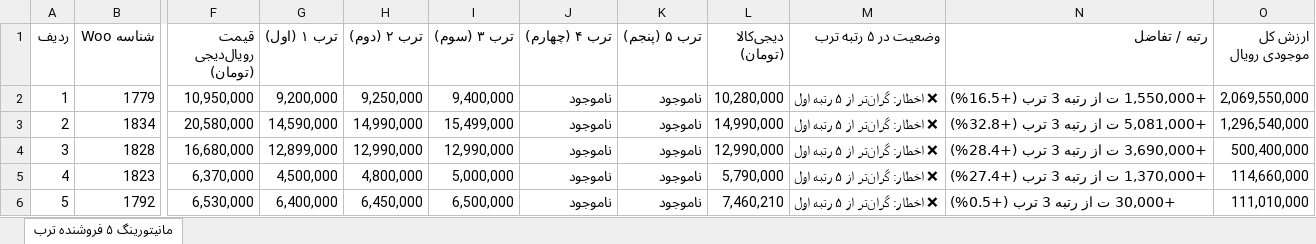
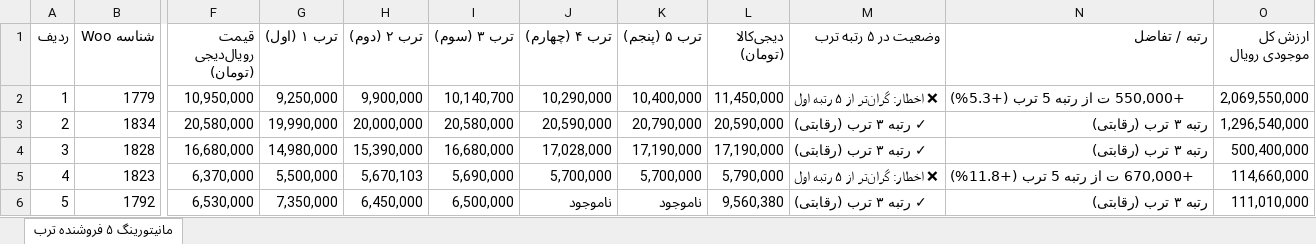
Before and after one commit to pouria-maleki/price-monitor, an Excel workbook: data/گزارش_انبار_قیمت_به_روز.xlsx, sheet مانیتورینگ ۵ فروشنده ترب, drawn as a sheet; only a part is shown, gaps mark what is left out; values as stored, in another font and other column widths than the file's, no cell formats; the diff covers the shown part only; the diff names each change by its address in the sheet, - before the commit and + after, or states it on an @@ line.

```diff
--- a/data/گزارش_انبار_قیمت_به_روز.xlsx (sheet مانیتورینگ ۵ فروشنده ترب)
+++ b/data/گزارش_انبار_قیمت_به_روز.xlsx (sheet مانیتورینگ ۵ فروشنده ترب)
-G2 (ترب ۱ (اول)): 9,200,000
+G2 (ترب ۱ (اول)): 9,250,000
-H2 (ترب ۲ (دوم)): 9,250,000
+H2 (ترب ۲ (دوم)): 9,900,000
-I2 (ترب ۳ (سوم)): 9,400,000
+I2 (ترب ۳ (سوم)): 10,140,700
-J2 (ترب ۴ (چهارم)): ناموجود
+J2 (ترب ۴ (چهارم)): 10,290,000
-K2 (ترب ۵ (پنجم)): ناموجود
+K2 (ترب ۵ (پنجم)): 10,400,000
-L2 (دیجی‌کالا (تومان)): 10,280,000
+L2 (دیجی‌کالا (تومان)): 11,450,000
-N2 (رتبه / تفاضل): +1,550,000 ت از رتبه 3 ترب (+16.5%)
+N2 (رتبه / تفاضل): +550,000 ت از رتبه 5 ترب (+5.3%)
-G3 (ترب ۱ (اول)): 14,590,000
+G3 (ترب ۱ (اول)): 19,990,000
-H3 (ترب ۲ (دوم)): 14,990,000
+H3 (ترب ۲ (دوم)): 20,000,000
-I3 (ترب ۳ (سوم)): 15,499,000
+I3 (ترب ۳ (سوم)): 20,580,000
-J3 (ترب ۴ (چهارم)): ناموجود
+J3 (ترب ۴ (چهارم)): 20,590,000
-K3 (ترب ۵ (پنجم)): ناموجود
+K3 (ترب ۵ (پنجم)): 20,790,000
-L3 (دیجی‌کالا (تومان)): 14,990,000
+L3 (دیجی‌کالا (تومان)): 20,590,000
-M3:M4 (وضعیت در ۵ رتبه ترب): ❌ اخطار: گران‌تر از ۵ رتبه اول
+M3:M4 (وضعیت در ۵ رتبه ترب): ✓ رتبه ۳ ترب (رقابتی)
-N3 (رتبه / تفاضل): +5,081,000 ت از رتبه 3 ترب (+32.8%)
+N3 (رتبه / تفاضل): رتبه ۳ ترب (رقابتی)
-G4 (ترب ۱ (اول)): 12,899,000
+G4 (ترب ۱ (اول)): 14,980,000
-H4 (ترب ۲ (دوم)): 12,990,000
+H4 (ترب ۲ (دوم)): 15,390,000
-I4 (ترب ۳ (سوم)): 12,990,000
+I4 (ترب ۳ (سوم)): 16,680,000
-J4 (ترب ۴ (چهارم)): ناموجود
+J4 (ترب ۴ (چهارم)): 17,028,000
-K4 (ترب ۵ (پنجم)): ناموجود
+K4 (ترب ۵ (پنجم)): 17,190,000
-L4 (دیجی‌کالا (تومان)): 12,990,000
+L4 (دیجی‌کالا (تومان)): 17,190,000
-N4 (رتبه / تفاضل): +3,690,000 ت از رتبه 3 ترب (+28.4%)
+N4 (رتبه / تفاضل): رتبه ۳ ترب (رقابتی)
-G5 (ترب ۱ (اول)): 4,500,000
+G5 (ترب ۱ (اول)): 5,500,000
-H5 (ترب ۲ (دوم)): 4,800,000
+H5 (ترب ۲ (دوم)): 5,670,103
-I5 (ترب ۳ (سوم)): 5,000,000
+I5 (ترب ۳ (سوم)): 5,690,000
-J5 (ترب ۴ (چهارم)): ناموجود
+J5 (ترب ۴ (چهارم)): 5,700,000
-K5 (ترب ۵ (پنجم)): ناموجود
+K5 (ترب ۵ (پنجم)): 5,700,000
-N5 (رتبه / تفاضل): +1,370,000 ت از رتبه 3 ترب (+27.4%)
+N5 (رتبه / تفاضل): +670,000 ت از رتبه 5 ترب (+11.8%)
-G6 (ترب ۱ (اول)): 6,400,000
+G6 (ترب ۱ (اول)): 7,350,000
-L6 (دیجی‌کالا (تومان)): 7,460,210
+L6 (دیجی‌کالا (تومان)): 9,560,380
-M6 (وضعیت در ۵ رتبه ترب): ❌ اخطار: گران‌تر از ۵ رتبه اول
+M6 (وضعیت در ۵ رتبه ترب): ✓ رتبه ۳ ترب (رقابتی)
-N6 (رتبه / تفاضل): +30,000 ت از رتبه 3 ترب (+0.5%)
+N6 (رتبه / تفاضل): رتبه ۳ ترب (رقابتی)
```
Also changed, not shown: 253 edited cells elsewhere in this sheet, cell formats, frontend/public/data/گزارش_انبار_قیمت_به_روز.xlsx, گزارش_انبار_قیمت_به_روز.xlsx, 4 other files.
